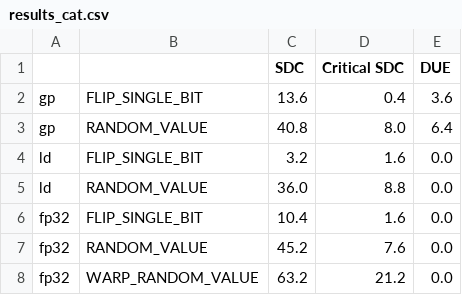
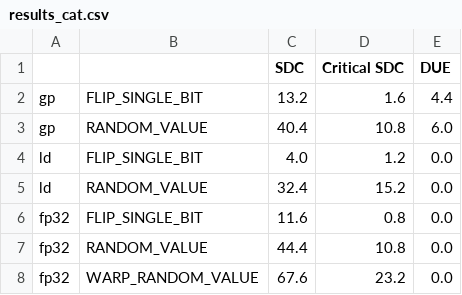
Before and after one commit to lucasrqt/sample_tool, a CSV file: results/pascal/vit16_384/results_cat.csv, drawn as a sheet.

```diff
--- a/results/pascal/vit16_384/results_cat.csv
+++ b/results/pascal/vit16_384/results_cat.csv
@@ -1,8 +1,8 @@
 ,,SDC,Critical SDC,DUE
-gp,FLIP_SINGLE_BIT,13.6,0.4,3.6
-gp,RANDOM_VALUE,40.8,8.0,6.4
-ld,FLIP_SINGLE_BIT,3.2,1.6,0.0
-ld,RANDOM_VALUE,36.0,8.8,0.0
-fp32,FLIP_SINGLE_BIT,10.4,1.6,0.0
-fp32,RANDOM_VALUE,45.2,7.6,0.0
-fp32,WARP_RANDOM_VALUE,63.2,21.2,0.0
+gp,FLIP_SINGLE_BIT,13.2,1.6,4.4
+gp,RANDOM_VALUE,40.4,10.8,6.0
+ld,FLIP_SINGLE_BIT,4.0,1.2,0.0
+ld,RANDOM_VALUE,32.4,15.2,0.0
+fp32,FLIP_SINGLE_BIT,11.6,0.8,0.0
+fp32,RANDOM_VALUE,44.4,10.8,0.0
+fp32,WARP_RANDOM_VALUE,67.6,23.2,0.0
```
Also changed, not shown: results/pascal/errs_by_model.csv, results/pascal/vit14l_224/results_cat.csv, 10 other files.
